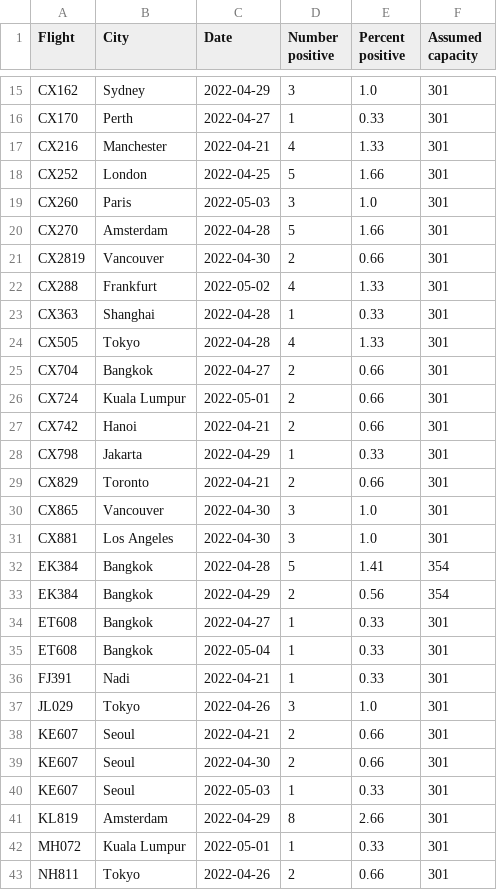
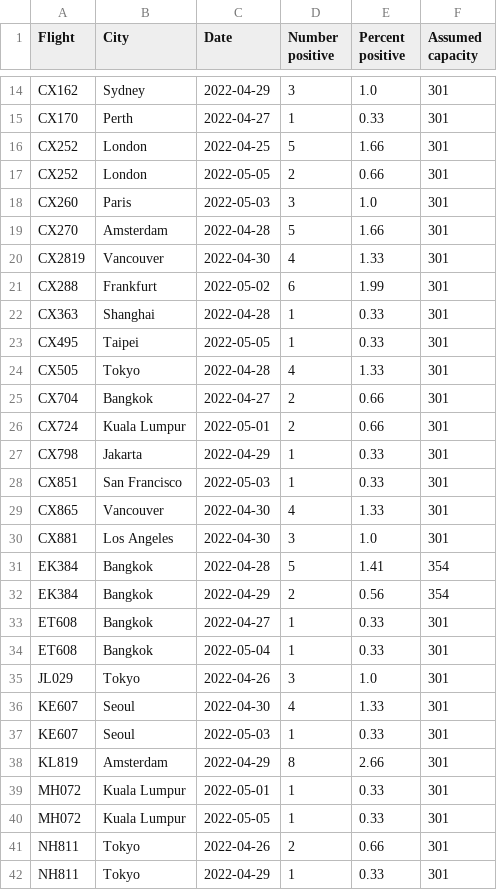
Before and after one commit to adisbladis/hk-flight-data, a CSV file: flights.csv, drawn as a sheet; only a part is shown, gaps mark what is left out; the shorter side is filled out with more unchanged rows; the diff covers the shown part only.

```diff
--- a/flights.csv
+++ b/flights.csv
@@ -16,9 +15,10 @@ CX162,Sydney,2022-04-29,3,1.0,301
 CX170,Perth,2022-04-27,1,0.33,301
-CX216,Manchester,2022-04-21,4,1.33,301
 CX252,London,2022-04-25,5,1.66,301
+CX252,London,2022-05-05,2,0.66,301
 CX260,Paris,2022-05-03,3,1.0,301
 CX270,Amsterdam,2022-04-28,5,1.66,301
-CX2819,Vancouver,2022-04-30,2,0.66,301
-CX288,Frankfurt,2022-05-02,4,1.33,301
+CX2819,Vancouver,2022-04-30,4,1.33,301
+CX288,Frankfurt,2022-05-02,6,1.99,301
 CX363,Shanghai,2022-04-28,1,0.33,301
+CX495,Taipei,2022-05-05,1,0.33,301
 CX505,Tokyo,2022-04-28,4,1.33,301
@@ -26,6 +26,5 @@ CX704,Bangkok,2022-04-27,2,0.66,301
 CX724,Kuala Lumpur,2022-05-01,2,0.66,301
-CX742,Hanoi,2022-04-21,2,0.66,301
 CX798,Jakarta,2022-04-29,1,0.33,301
-CX829,Toronto,2022-04-21,2,0.66,301
-CX865,Vancouver,2022-04-30,3,1.0,301
+CX851,San Francisco,2022-05-03,1,0.33,301
+CX865,Vancouver,2022-04-30,4,1.33,301
 CX881,Los Angeles,2022-04-30,3,1.0,301
@@ -35,6 +34,4 @@ ET608,Bangkok,2022-04-27,1,0.33,301
 ET608,Bangkok,2022-05-04,1,0.33,301
-FJ391,Nadi,2022-04-21,1,0.33,301
 JL029,Tokyo,2022-04-26,3,1.0,301
-KE607,Seoul,2022-04-21,2,0.66,301
-KE607,Seoul,2022-04-30,2,0.66,301
+KE607,Seoul,2022-04-30,4,1.33,301
 KE607,Seoul,2022-05-03,1,0.33,301
@@ -42,2 +39,3 @@ KL819,Amsterdam,2022-04-29,8,2.66,301
 MH072,Kuala Lumpur,2022-05-01,1,0.33,301
+MH072,Kuala Lumpur,2022-05-05,1,0.33,301
 NH811,Tokyo,2022-04-26,2,0.66,301
```
Also changed, not shown: 3 added rows, 1 removed row and 8 edited cells elsewhere in this file, 1 other file.
